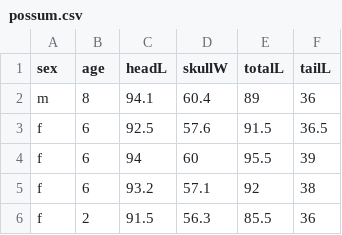
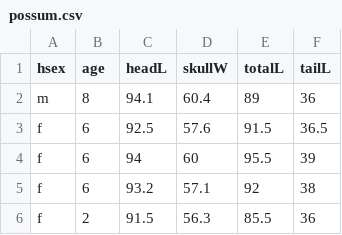
Before and after one commit to JasonTam4/UWO, a CSV file: DataSci_3000/Asn1/possum.csv, drawn as a sheet; only a part is shown.

```diff
--- a/DataSci_3000/Asn1/possum.csv
+++ b/DataSci_3000/Asn1/possum.csv
@@ -1,2 +1,2 @@
-sex,age,headL,skullW,totalL,tailL
+hsex,age,headL,skullW,totalL,tailL
 m,8,94.1,60.4,89,36
```
Also changed, not shown: 15 other files.
